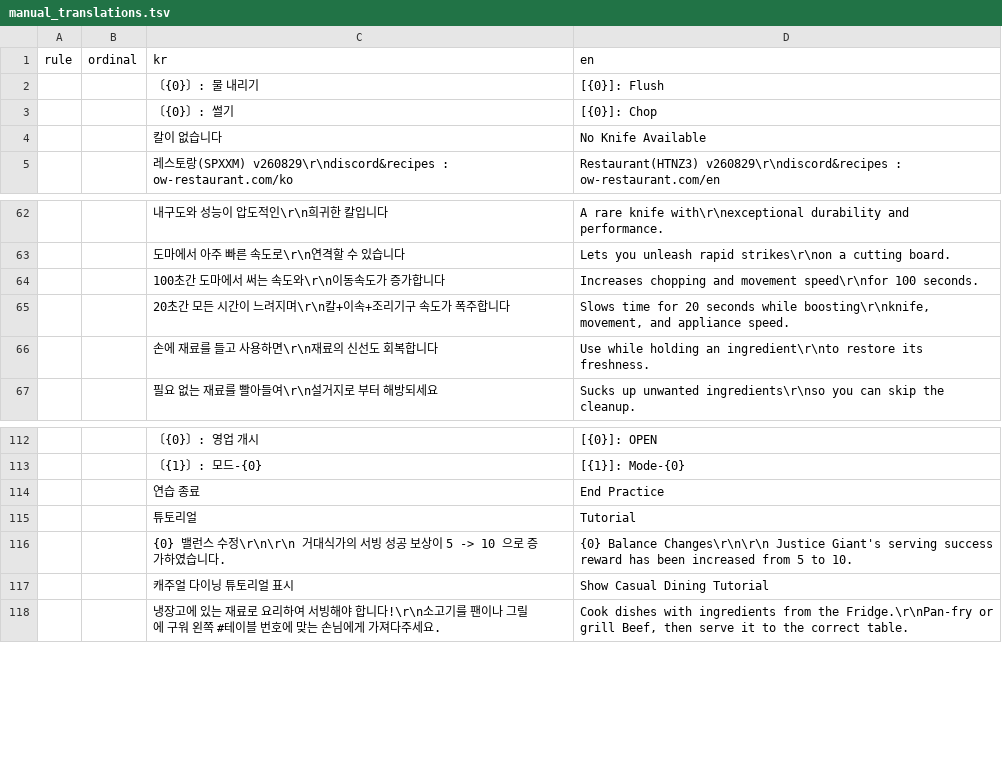
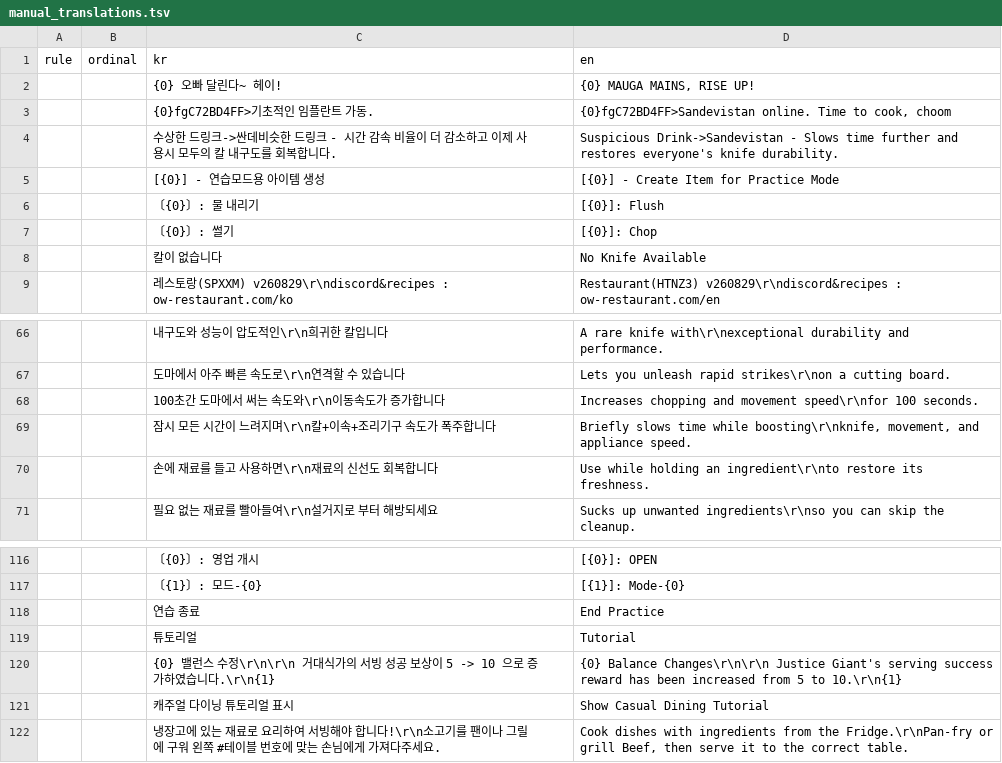
Before and after one commit to DoubleJONY/ow_restaurant, a TSV file: scripts/en_deluxe/manual_translations.tsv, drawn as a sheet; only a part is shown, gaps mark what is left out; addresses are those after the commit; the diff names each change by its address in the sheet, - before the commit and + after, or states it on an @@ line.

```diff
--- a/scripts/en_deluxe/manual_translations.tsv
+++ b/scripts/en_deluxe/manual_translations.tsv
+row 2:  |  | {0} 오빠 달린다~ 헤이! | {0} MAUGA MAINS, RISE UP!
+row 3:  |  | {0}fgC72BD4FF>기초적인 임플란트 가동. | {0}fgC72BD4FF>Sandevistan online. Time to cook, choom
+row 4:  |  | 수상한 드링크->싼데비슷한 드링크 - 시간 감속 비율이 더 감소하고 이제 사용시 모두의 칼 내구도를 회복합니다. | Suspicious Drink->Sandevistan - Slows time further and restores everyone's knife durability.
+row 5:  |  | [{0}] - 연습모드용 아이템 생성 | [{0}] - Create Item for Practice Mode
-C69 (kr): 20초간 모든 시간이 느려지며\r\n칼+이속+조리기구 속도가 폭주합니다
+C69 (kr): 잠시 모든 시간이 느려지며\r\n칼+이속+조리기구 속도가 폭주합니다
-D69 (en): Slows time for 20 seconds while boosting\r\nknife,…
+D69 (en): Briefly slows time while boosting\r\nknife,…
-C120 (kr): …였습니다.
+C120 (kr): …였습니다.\r\n{1}
-D120 (en): …5 to 10.
+D120 (en): …5 to 10.\r\n{1}
```
Also changed, not shown: build/en_deluxe/resolved_translation_map.tsv, build/en_deluxe/translation_inventory.tsv, 28 other files.
